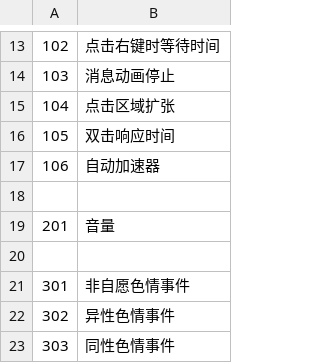
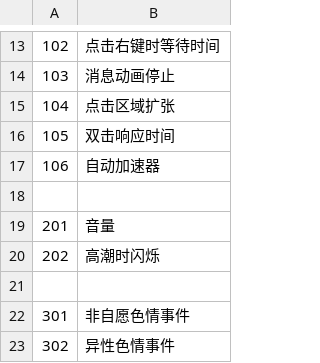
Before and after one commit to Future-R/erarorona, a CSV file: CSV/GLOBAL.csv, drawn as a sheet; only a part is shown, gaps mark what is left out; the shorter side is filled out with more unchanged rows; the diff names each change by its address in the sheet, - before the commit and + after, or states it on an @@ line.

```diff
--- a/CSV/GLOBAL.csv
+++ b/CSV/GLOBAL.csv
+row 20: 202 | 高潮时闪烁
```
Also changed, not shown: 9 other files.
